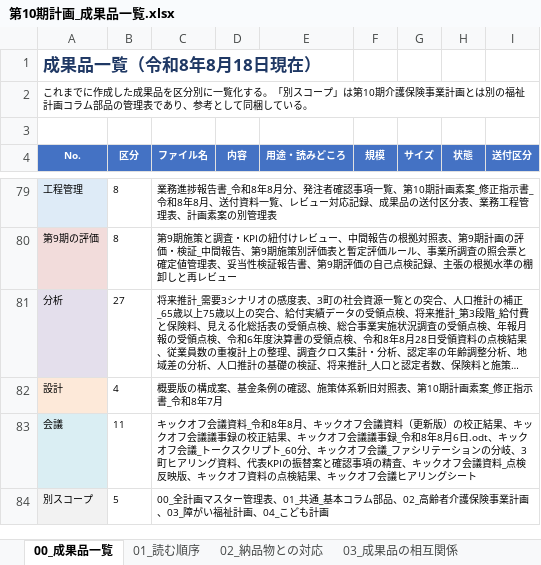
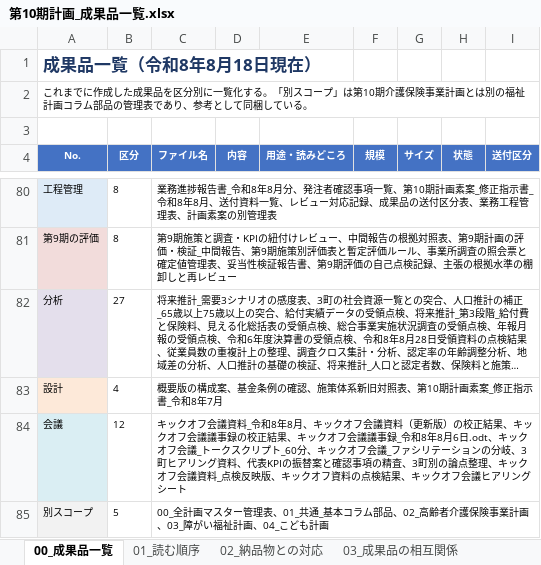
Before and after one commit to ryowakayama-gif/repository, an Excel workbook: output/第10期計画_成果品一覧.xlsx, sheet 00_成果品一覧, drawn as a sheet; only a part is shown, gaps mark what is left out; long unchanged cells end in …; values as stored, in another font and other column widths than the file's, no borders; removed rows and columns are numbered as before the commit, all else as after; the diff covers the shown part only; the diff names each change by its address in the sheet, - before the commit and + after, or states it on an @@ line.

```diff
--- a/output/第10期計画_成果品一覧.xlsx (sheet 00_成果品一覧)
+++ b/output/第10期計画_成果品一覧.xlsx (sheet 00_成果品一覧)
-row 83: 会議 | 11 | キックオフ会議資料_令和8年8月、キックオフ会議資料（更新版）の校正結果、キックオフ会議議事録の校正結果、キックオフ会議議事録_令和8年8月6日.odt、キックオフ会議_トークスクリプト_60分、キックオフ会議_ファシリテーションの分岐、3町ヒアリング資料、代表KPIの振替案と確認事項の精査、キックオフ会議資料_点検反映版、キックオフ資料の点検結果、キックオフ会議ヒアリングシート
+row 84: 会議 | 12 | キックオフ会議資料_令和8年8月、キックオフ会議資料（更新版）の校正結果、キックオフ会議議事録の校正結果、キックオフ会議議事録_令和8年8月6日.odt、キックオフ会議_トークスクリプト_60分、キックオフ会議_ファシリテーションの分岐、3町ヒアリング資料、代表KPIの振替案と確認事項の精査、3町別の論点整理、キックオフ会議資料_点検反映版、キックオフ資料の点検結果、キックオフ会議ヒアリングシート
```
Also changed, not shown: 2 added rows, 1 removed row, 6 edited cells and row numbers in column A elsewhere in this sheet, sheet 02_納品物との対応, output/第10期計画_図表集_白黒.xlsx, output/第10期計画_成果品の送付区分表.xlsx, 23 other files.
